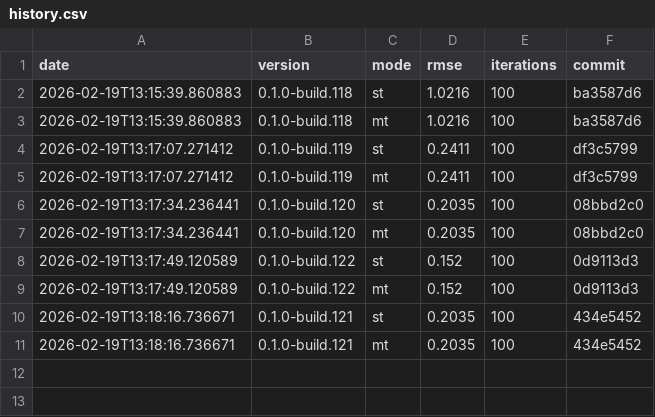
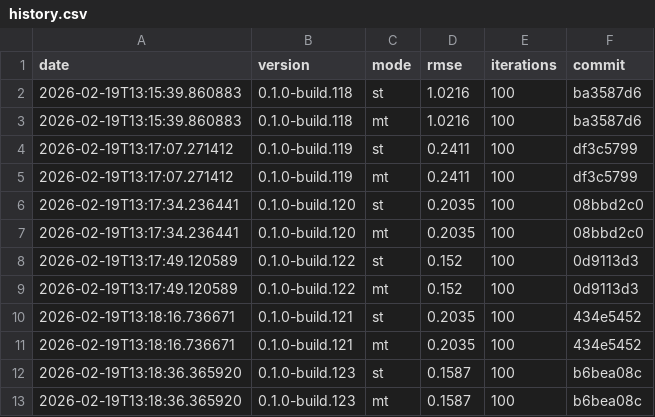
Before and after one commit to timo-eberl/tracy, a CSV file: history.csv, drawn as a sheet.

```diff
--- a/history.csv
+++ b/history.csv
@@ -11 +11,3 @@ date,version,mode,rmse,iterations,commit
 2026-02-19T13:18:16.736671,0.1.0-build.121,mt,0.2035,100,434e5452
+2026-02-19T13:18:36.365920,0.1.0-build.123,st,0.1587,100,b6bea08c
+2026-02-19T13:18:36.365920,0.1.0-build.123,mt,0.1587,100,b6bea08c
```
Also changed, not shown: 10 other files.
